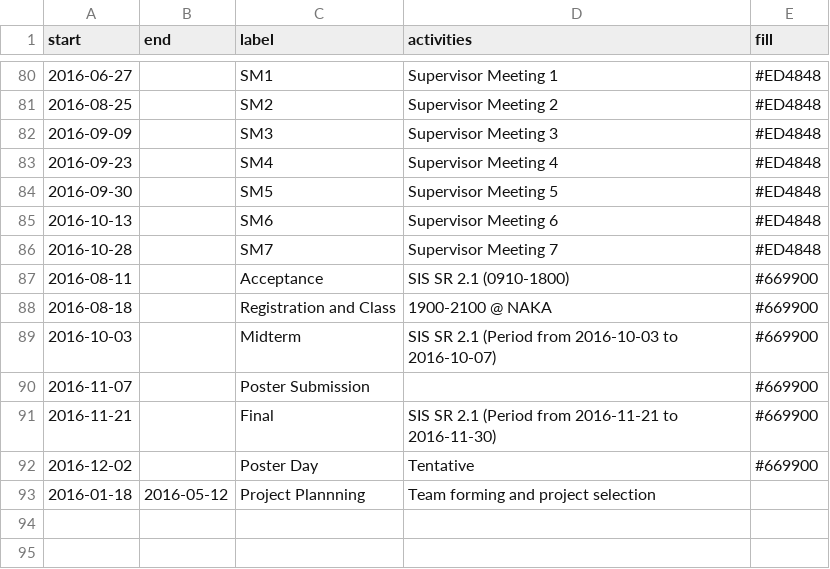
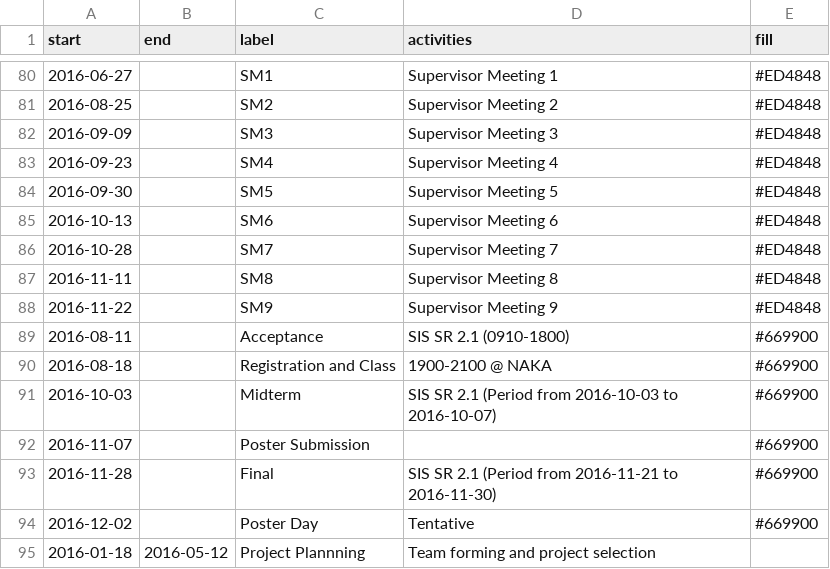
Before and after one commit to shiquan-lim/shiquan-lim.github.io, a CSV file: src/data/timeline.csv, drawn as a sheet; only a part is shown, gaps mark what is left out.

Commit message:
Cleaning up timeline chart

```diff
--- a/src/data/timeline.csv
+++ b/src/data/timeline.csv
@@ -86,2 +86,4 @@ start,end,label,activities,fill
 2016-10-28,,SM7,Supervisor Meeting 7,#ED4848
+2016-11-11,,SM8,Supervisor Meeting 8,#ED4848
+2016-11-22,,SM9,Supervisor Meeting 9,#ED4848
 2016-08-11,,Acceptance,SIS SR 2.1 (0910-1800),#669900
@@ -90,3 +92,3 @@ start,end,label,activities,fill
 2016-11-07,,Poster Submission,,#669900
-2016-11-21,,Final,SIS SR 2.1 (Period from 2016-11-21 to 2016-11-30),#669900
+2016-11-28,,Final,SIS SR 2.1 (Period from 2016-11-21 to 2016-11-30),#669900
 2016-12-02,,Poster Day,Tentative,#669900
```
